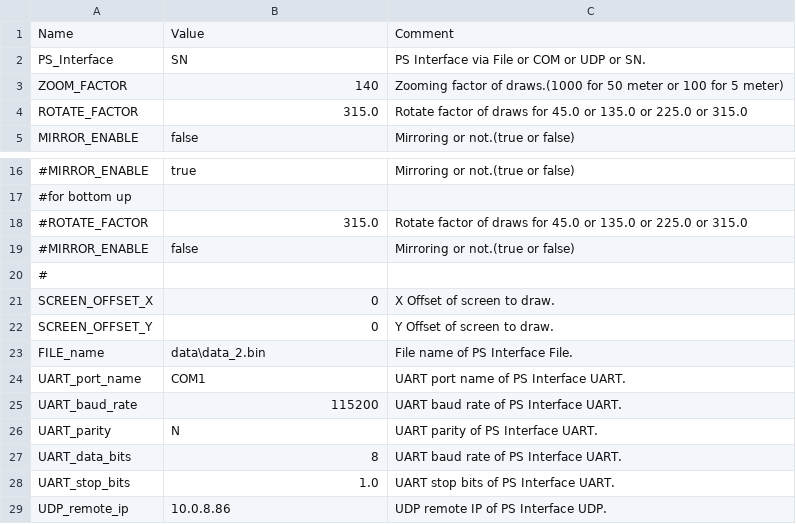
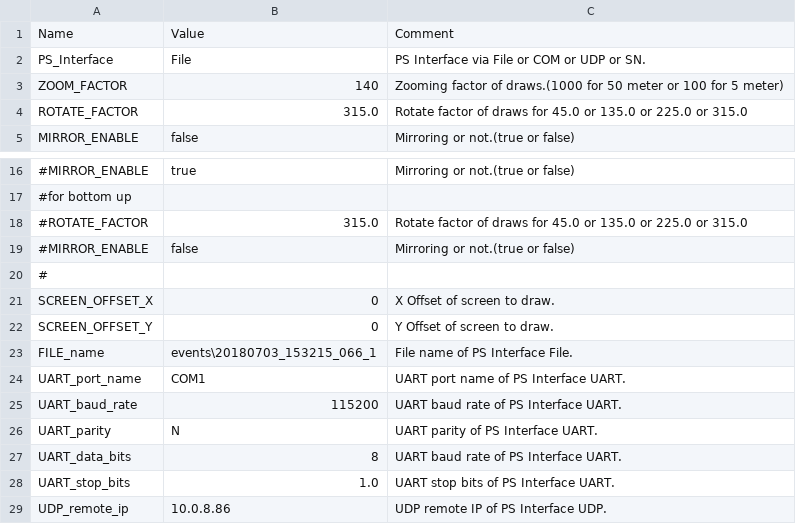
Before and after one commit to leesy24/AntiCollision_2D, a CSV file: data/config_1.csv, drawn as a sheet; only a part is shown, gaps mark what is left out.

```diff
--- a/data/config_1.csv
+++ b/data/config_1.csv
@@ -1,3 +1,3 @@
 Name,Value,Comment
-PS_Interface,SN,PS Interface via File or COM or UDP or SN.
+PS_Interface,File,PS Interface via File or COM or UDP or SN.
 ZOOM_FACTOR,140,Zooming factor of draws.(1000 for 50 meter or 100 for 5 meter)
@@ -22,3 +22,3 @@ SCREEN_OFFSET_X,0,X Offset of screen to draw.
 SCREEN_OFFSET_Y,0,Y Offset of screen to draw.
-FILE_name,data\data_2.bin,File name of PS Interface File.
+FILE_name,events\20180703_153215_066_1,File name of PS Interface File.
 UART_port_name,COM1,UART port name of PS Interface UART.
```
Also changed, not shown: data/config_0.csv, 5 other files.
